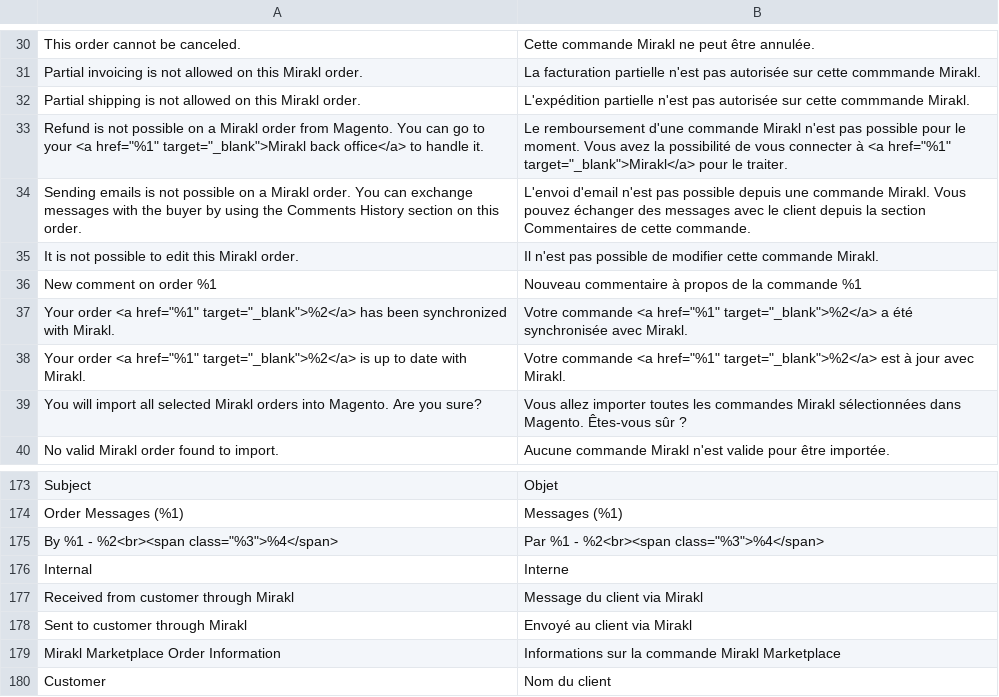
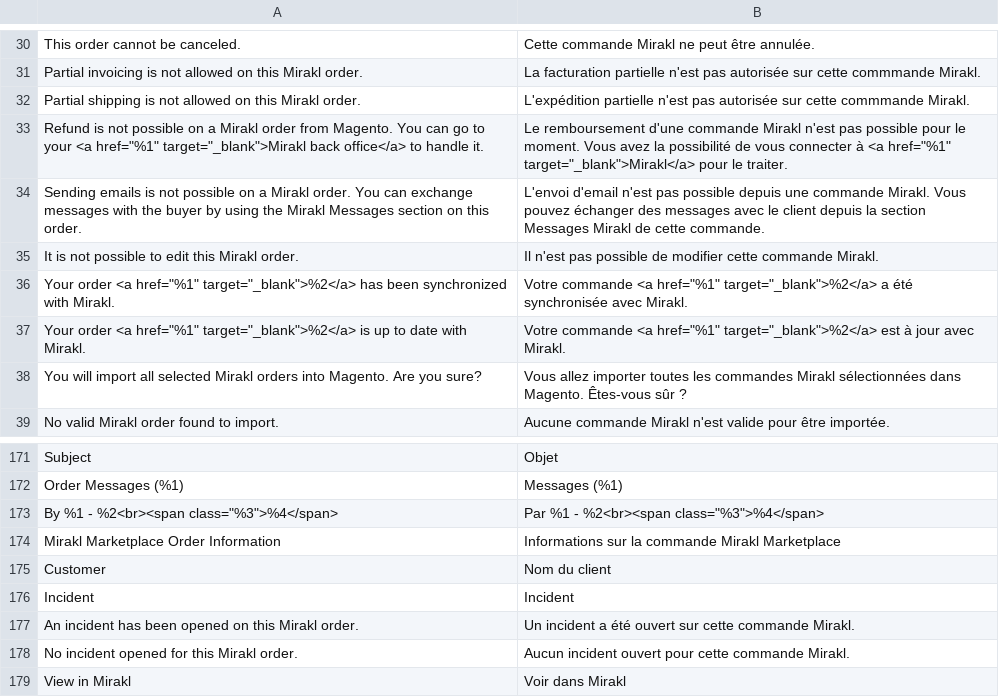
Before and after one commit to mirakl/magento2-seller-connector, a CSV file: Sales/i18n/fr_FR.csv, drawn as a sheet; only a part is shown, gaps mark what is left out; the shorter side is filled out with more unchanged rows; the diff covers the shown part only.

```diff
--- a/Sales/i18n/fr_FR.csv
+++ b/Sales/i18n/fr_FR.csv
@@ -33,5 +33,4 @@
 "Refund is not possible on a Mirakl order from Magento. You can go to your <a href=""%1"" target=""_blank"">Mirakl back office</a> to handle it.","Le remboursement d'une commande Mirakl n'est pas possible pour le moment. Vous avez la possibilité de vous connecter à <a href=""%1"" target=""_blank"">Mirakl</a> pour le traiter."
-"Sending emails is not possible on a Mirakl order. You can exchange messages with the buyer by using the Comments History section on this order.","L'envoi d'email n'est pas possible depuis une commande Mirakl. Vous pouvez échanger des messages avec le client depuis la section Commentaires de cette commande."
+"Sending emails is not possible on a Mirakl order. You can exchange messages with the buyer by using the Mirakl Messages section on this order.","L'envoi d'email n'est pas possible depuis une commande Mirakl. Vous pouvez échanger des messages avec le client depuis la section Messages Mirakl de cette commande."
 "It is not possible to edit this Mirakl order.","Il n'est pas possible de modifier cette commande Mirakl."
-"New comment on order %1","Nouveau commentaire à propos de la commande %1"
 "Your order <a href=""%1"" target=""_blank"">%2</a> has been synchronized with Mirakl.","Votre commande <a href=""%1"" target=""_blank"">%2</a> a été synchronisée avec Mirakl."
@@ -175,5 +173,2 @@
 "By %1 - %2<br><span class=""%3"">%4</span>","Par %1 - %2<br><span class=""%3"">%4</span>"
-"Internal","Interne"
-"Received from customer through Mirakl","Message du client via Mirakl"
-"Sent to customer through Mirakl","Envoyé au client via Mirakl"
 "Mirakl Marketplace Order Information","Informations sur la commande Mirakl Marketplace"
```
Also changed, not shown: 24 added rows and 1 removed row elsewhere in this file, 43 other files.
